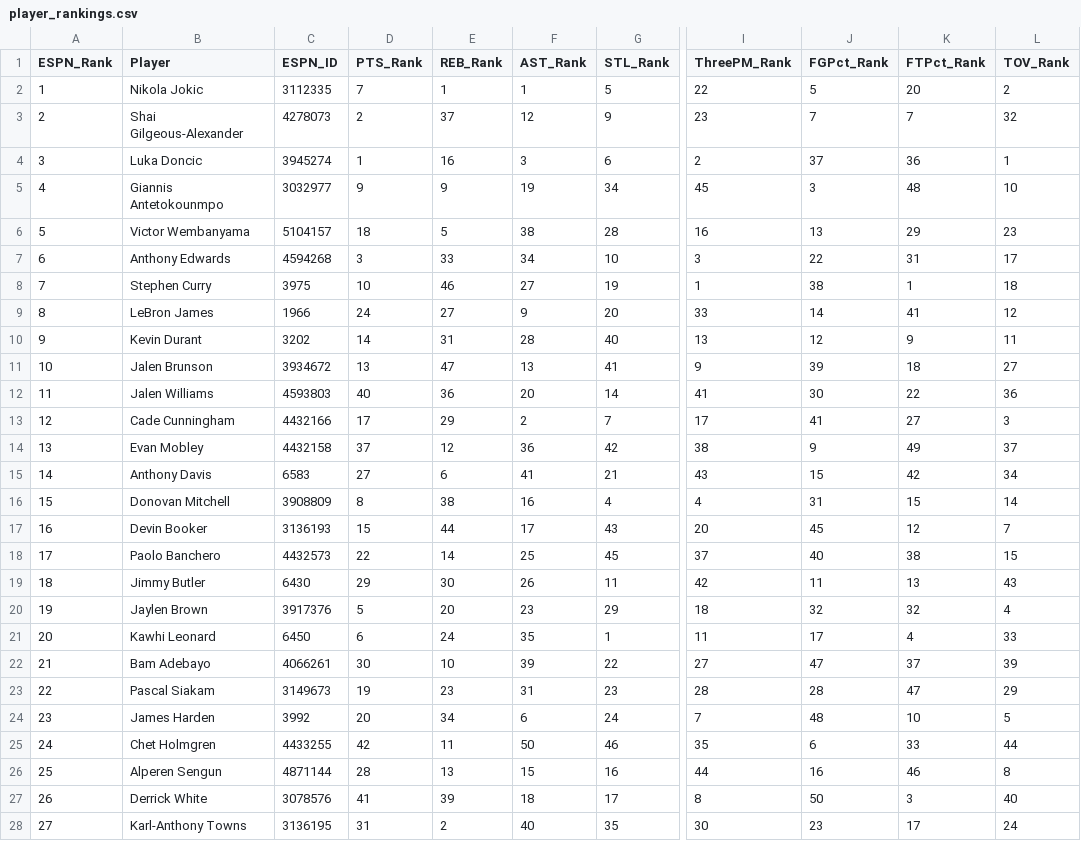
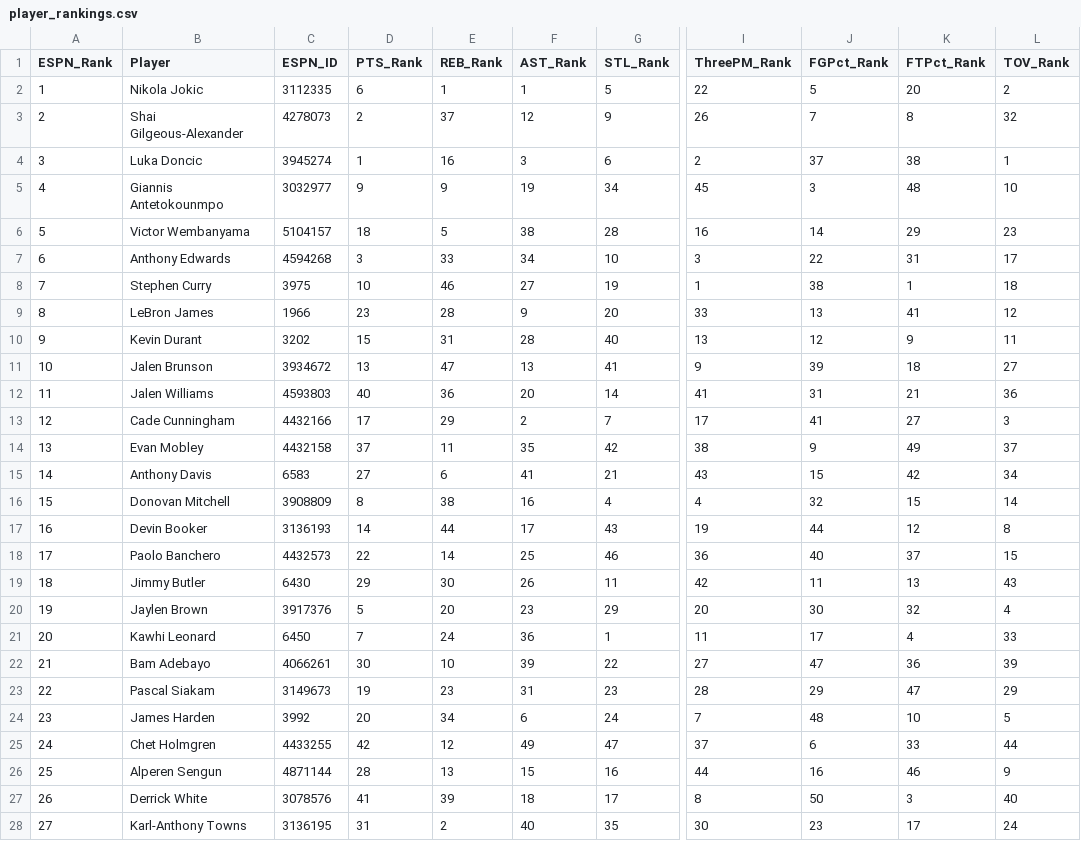
Before and after one commit to jeremyacohen/nba-hunter, a CSV file: data/player_rankings.csv, drawn as a sheet; only a part is shown, gaps mark what is left out; the diff covers the shown part only; the diff names each change by its address in the sheet, - before the commit and + after, or states it on an @@ line.

```diff
--- a/data/player_rankings.csv
+++ b/data/player_rankings.csv
-D2 (PTS_Rank): 7
+D2 (PTS_Rank): 6
-I3 (ThreePM_Rank): 23
+I3 (ThreePM_Rank): 26
-K3 (FTPct_Rank): 7
+K3 (FTPct_Rank): 8
-K4 (FTPct_Rank): 36
+K4 (FTPct_Rank): 38
-J6 (FGPct_Rank): 13
+J6 (FGPct_Rank): 14
-D9 (PTS_Rank): 24
+D9 (PTS_Rank): 23
-E9 (REB_Rank): 27
+E9 (REB_Rank): 28
-J9 (FGPct_Rank): 14
+J9 (FGPct_Rank): 13
-D10 (PTS_Rank): 14
+D10 (PTS_Rank): 15
-J12 (FGPct_Rank): 30
+J12 (FGPct_Rank): 31
-K12 (FTPct_Rank): 22
+K12 (FTPct_Rank): 21
-E14 (REB_Rank): 12
+E14 (REB_Rank): 11
-F14 (AST_Rank): 36
+F14 (AST_Rank): 35
-J16 (FGPct_Rank): 31
+J16 (FGPct_Rank): 32
-D17 (PTS_Rank): 15
+D17 (PTS_Rank): 14
-I17 (ThreePM_Rank): 20
+I17 (ThreePM_Rank): 19
-J17 (FGPct_Rank): 45
+J17 (FGPct_Rank): 44
-L17 (TOV_Rank): 7
+L17 (TOV_Rank): 8
-G18 (STL_Rank): 45
+G18 (STL_Rank): 46
-I18 (ThreePM_Rank): 37
+I18 (ThreePM_Rank): 36
-K18 (FTPct_Rank): 38
+K18 (FTPct_Rank): 37
-I20 (ThreePM_Rank): 18
+I20 (ThreePM_Rank): 20
-J20 (FGPct_Rank): 32
+J20 (FGPct_Rank): 30
-D21 (PTS_Rank): 6
+D21 (PTS_Rank): 7
-F21 (AST_Rank): 35
+F21 (AST_Rank): 36
-K22 (FTPct_Rank): 37
+K22 (FTPct_Rank): 36
-J23 (FGPct_Rank): 28
+J23 (FGPct_Rank): 29
-E25 (REB_Rank): 11
+E25 (REB_Rank): 12
-F25 (AST_Rank): 50
+F25 (AST_Rank): 49
-G25 (STL_Rank): 46
+G25 (STL_Rank): 47
-I25 (ThreePM_Rank): 35
+I25 (ThreePM_Rank): 37
-L26 (TOV_Rank): 8
+L26 (TOV_Rank): 9
```
Also changed, not shown: 31 edited cells elsewhere in this file, data/player_stats.csv, 1 other file.
